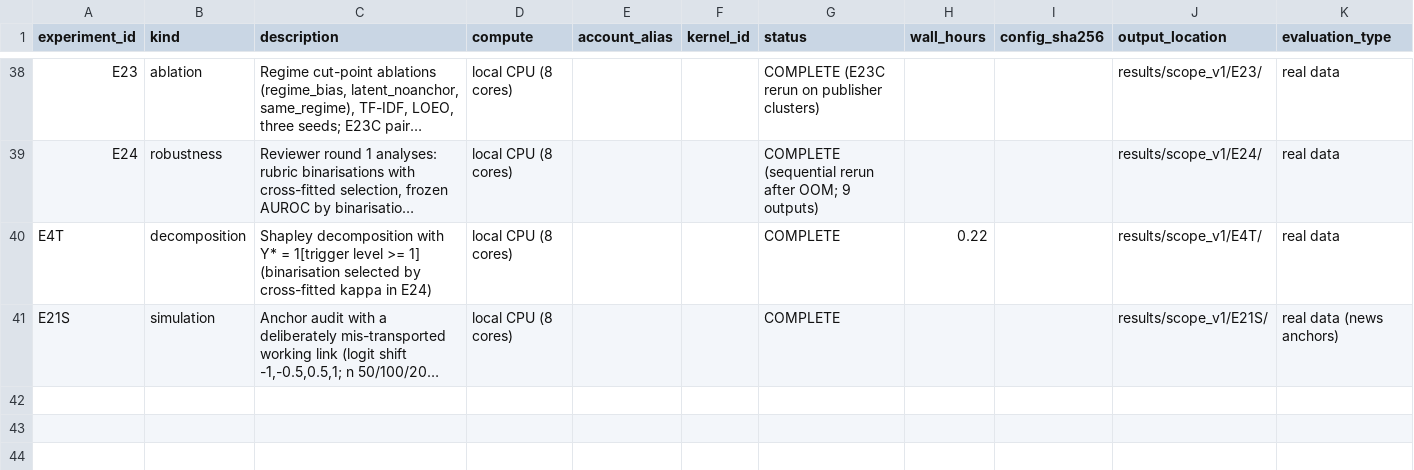
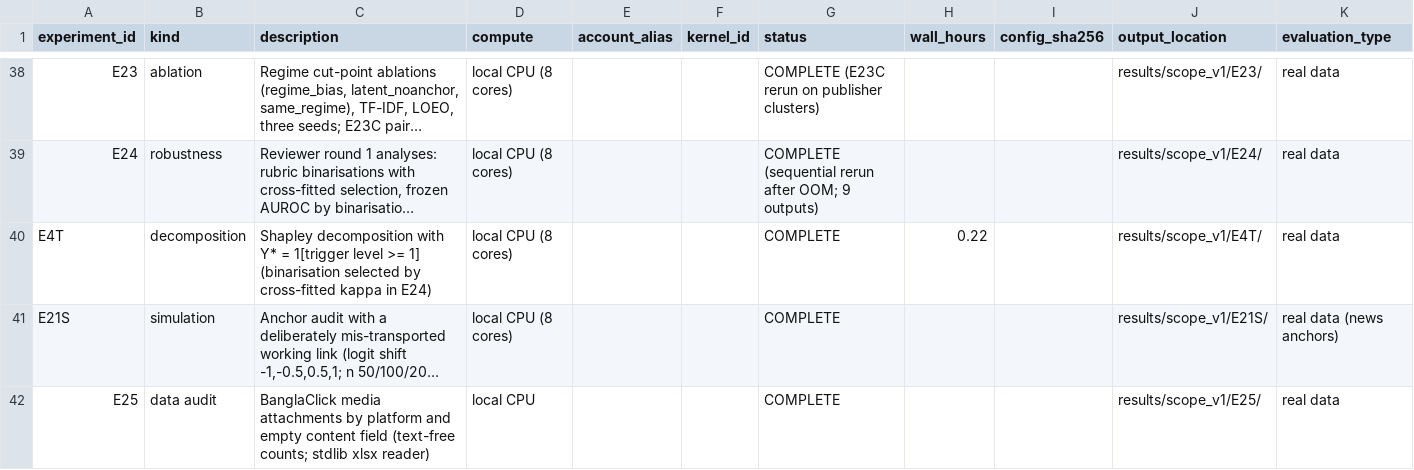
Before and after one commit to smalakar-is-here/swarabyanjan-cross-platform-transport, a CSV file: docs/scope/EXPERIMENT_REGISTRY.csv, drawn as a sheet; only a part is shown, gaps mark what is left out; long unchanged cells end in …; the diff names each change by its address in the sheet, - before the commit and + after, or states it on an @@ line.

```diff
--- a/docs/scope/EXPERIMENT_REGISTRY.csv
+++ b/docs/scope/EXPERIMENT_REGISTRY.csv
+row 42: E25 | data audit | BanglaClick media attachments by platform and empty content field (text-free counts; stdlib xlsx reader) | local CPU |  |  | COMPLETE |  |  | results/scope_v1/E25/ | real data
```
Also changed, not shown: 6 other files.
